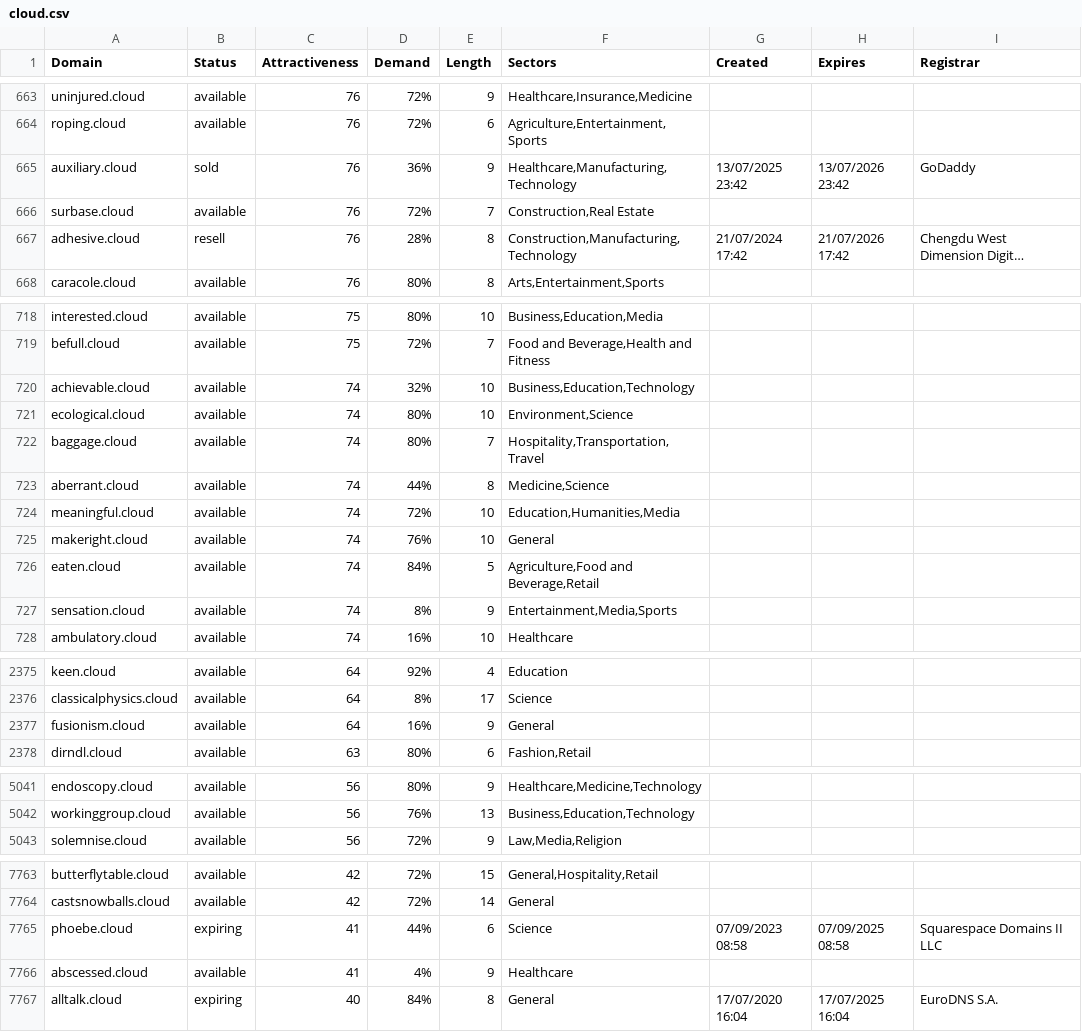
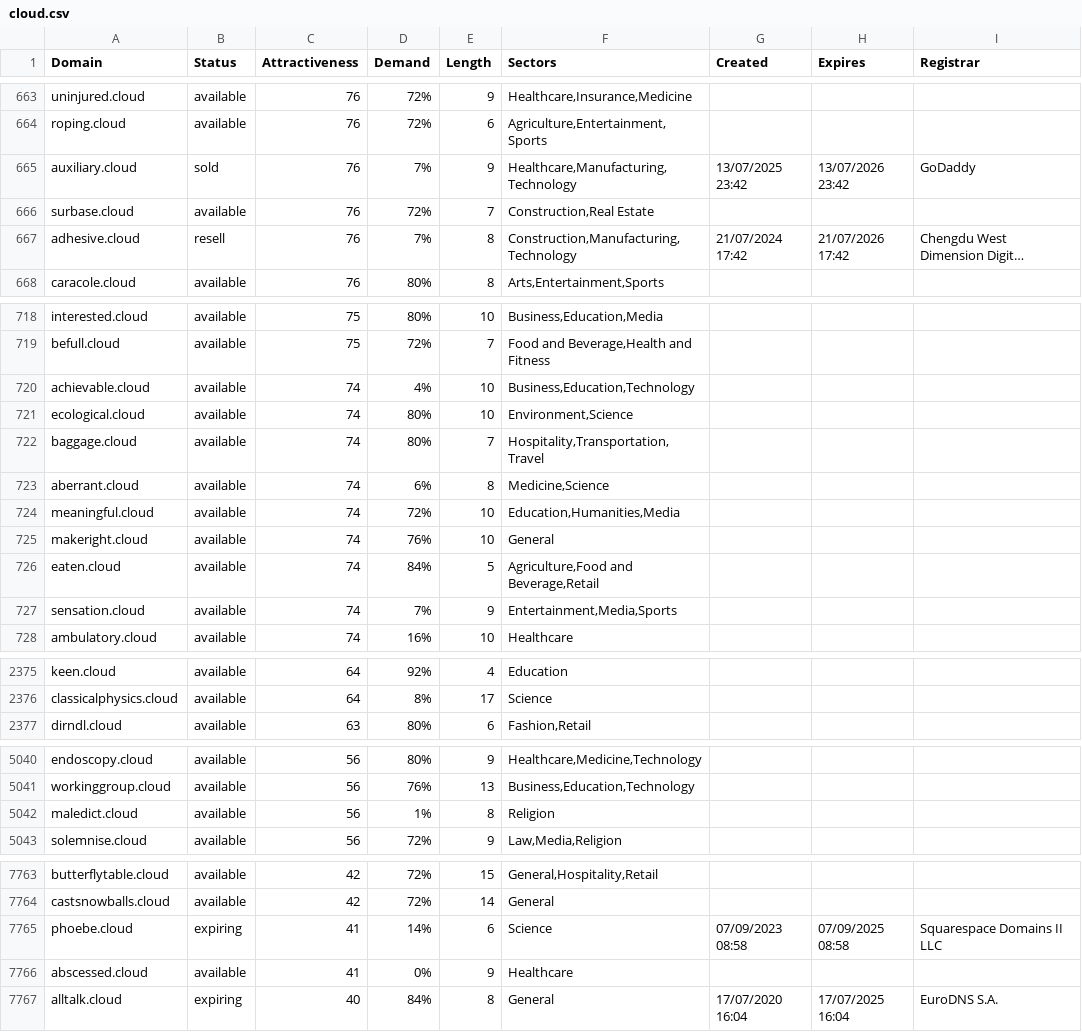
Before and after one commit to UniqueDomains/cloud-oneword-domains, a CSV file: cloud.csv, drawn as a sheet; only a part is shown, gaps mark what is left out; long unchanged cells end in …; removed rows and columns are numbered as before the commit, all else as after; the diff covers the shown part only; the diff names each change by its address in the sheet, - before the commit and + after, or states it on an @@ line.

Commit message:
Domains update

```diff
--- a/cloud.csv
+++ b/cloud.csv
-D665 (Demand): 36%
+D665 (Demand): 7%
-D667 (Demand): 28%
+D667 (Demand): 7%
-D720 (Demand): 32%
+D720 (Demand): 4%
-D723 (Demand): 44%
+D723 (Demand): 6%
-D727 (Demand): 8%
+D727 (Demand): 7%
-row 2377: fusionism.cloud | available | 64 | 16% | 9 | General
+row 5042: maledict.cloud | available | 56 | 1% | 8 | Religion
-D7765 (Demand): 44%
+D7765 (Demand): 14%
-D7766 (Demand): 4%
+D7766 (Demand): 0%
```
Also changed, not shown: 42 edited cells elsewhere in this file, 2 other files.
